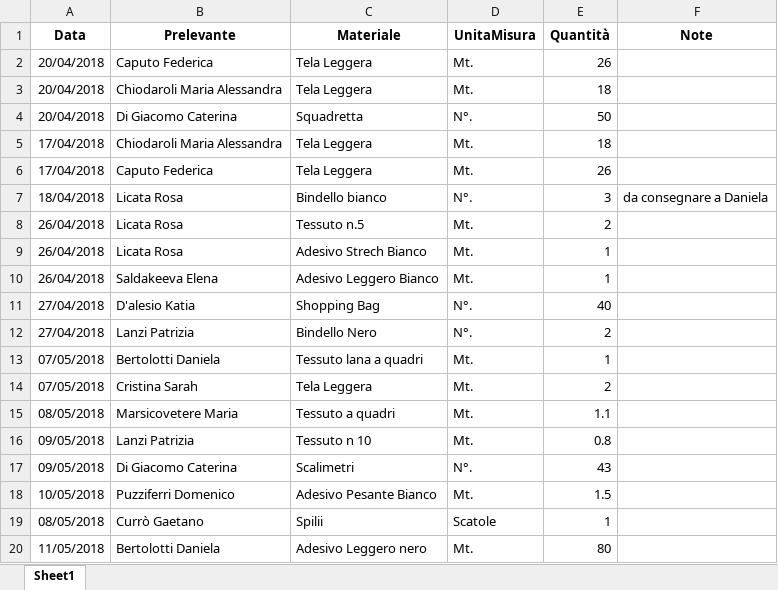
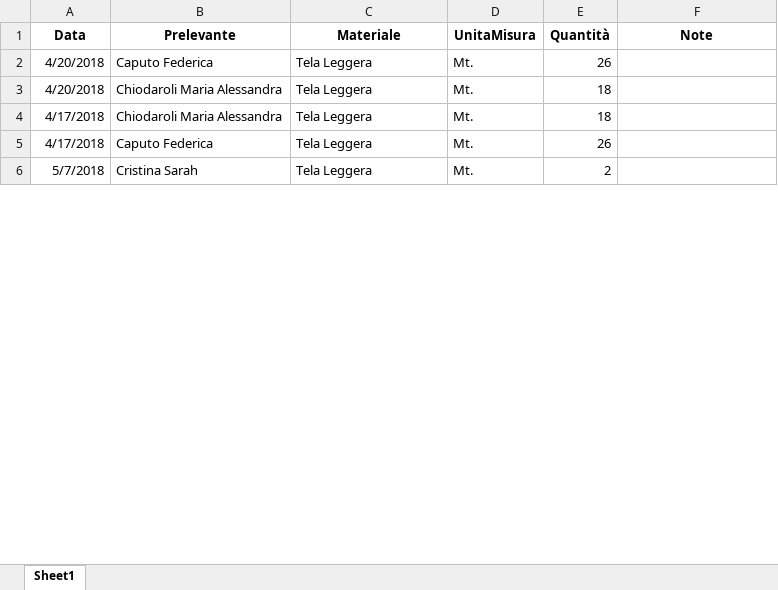
Before and after one commit to magazzino/deposito, an Excel workbook: prelievi.xlsx, sheet Sheet1, drawn as a sheet; only a part is shown; values as stored, in another font and other column widths than the file's, no borders; removed rows and columns are numbered as before the commit, all else as after; the diff covers the shown part only; the diff names each change by its address in the sheet, - before the commit and + after, or states it on an @@ line.

```diff
--- a/prelievi.xlsx (sheet Sheet1)
+++ b/prelievi.xlsx (sheet Sheet1)
-A2:A3 (Data): 20/04/2018
+A2:A3 (Data): 4/20/2018
-row 4: 20/04/2018 | Di Giacomo Caterina | Squadretta | N°. | 50
-A4:A5 (Data): 17/04/2018
+A4:A5 (Data): 4/17/2018
-row 7: 18/04/2018 | Licata Rosa | Bindello bianco | N°. | 3 | da consegnare a Daniela
-row 8: 26/04/2018 | Licata Rosa | Tessuto n.5 | Mt. | 2
-row 9: 26/04/2018 | Licata Rosa | Adesivo Strech Bianco | Mt. | 1
-row 10: 26/04/2018 | Saldakeeva Elena | Adesivo Leggero Bianco | Mt. | 1
-row 11: 27/04/2018 | D'alesio Katia | Shopping Bag | N°. | 40
-row 12: 27/04/2018 | Lanzi Patrizia | Bindello Nero | N°. | 2
-row 13: 07/05/2018 | Bertolotti Daniela | Tessuto lana a quadri | Mt. | 1
-A6 (Data): 07/05/2018
+A6 (Data): 5/7/2018
-row 15: 08/05/2018 | Marsicovetere Maria | Tessuto a quadri | Mt. | 1.1
-row 16: 09/05/2018 | Lanzi Patrizia | Tessuto n 10 | Mt. | 0.8
-row 17: 09/05/2018 | Di Giacomo Caterina | Scalimetri | N°. | 43
-row 18: 10/05/2018 | Puzziferri Domenico | Adesivo Pesante Bianco | Mt. | 1.5
-row 19: 08/05/2018 | Currò Gaetano | Spilii | Scatole | 1
-row 20: 11/05/2018 | Bertolotti Daniela | Adesivo Leggero nero | Mt. | 80
```
Also changed, not shown: 2 added rows, 61 removed rows and 19 edited cells elsewhere in this sheet, magazzino2018.xlsx, 2 other files.
